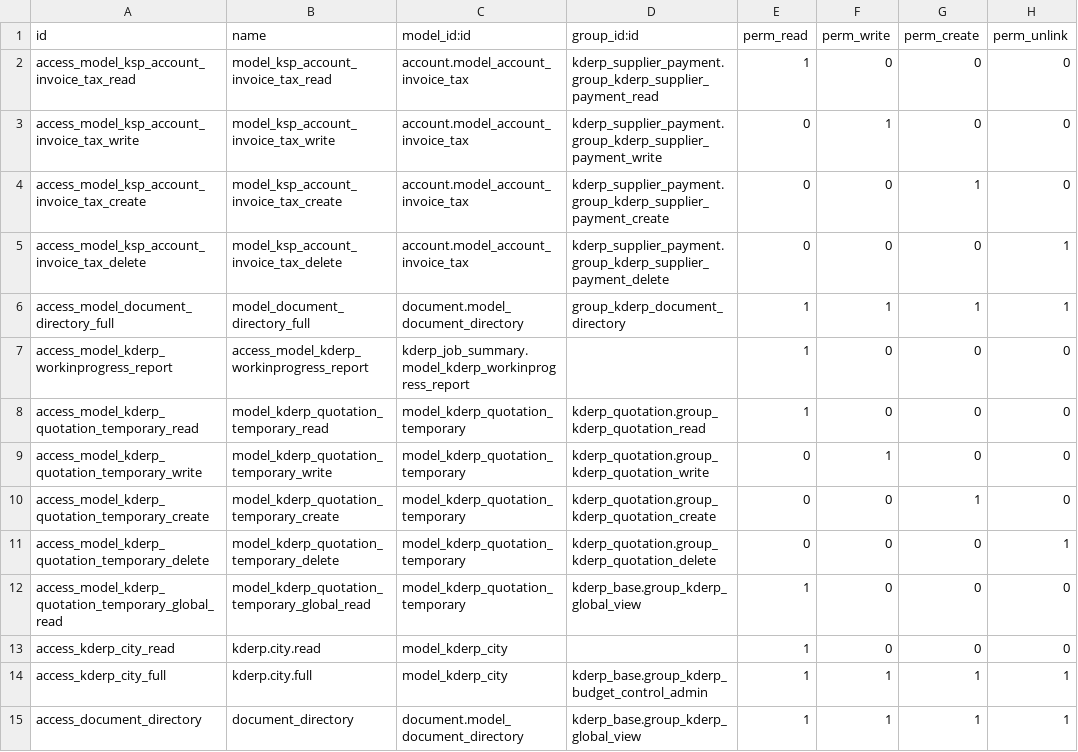
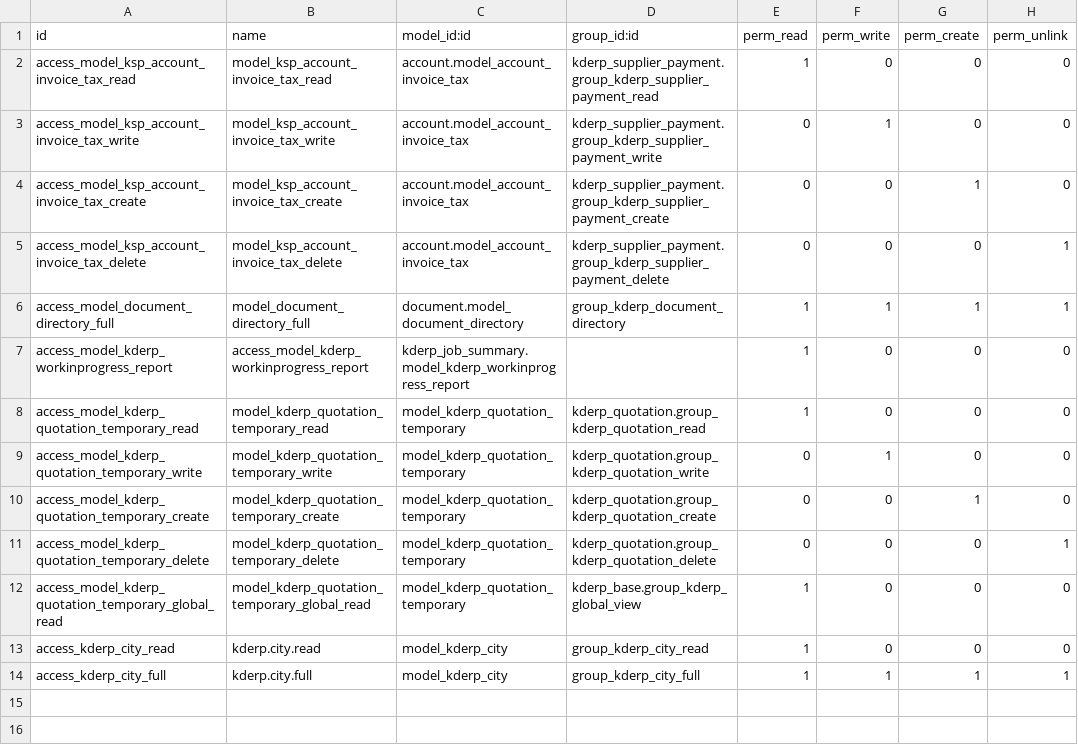
Before and after one commit to thanhacun/openerp7, a CSV file: src/kderp_extend_module/security/ir.model.access.csv, drawn as a sheet.

Commit message:
[IMP]Them group kderp_city

```diff
--- a/src/kderp_extend_module/security/ir.model.access.csv
+++ b/src/kderp_extend_module/security/ir.model.access.csv
@@ -12,4 +12,3 @@ access_model_kderp_quotation_temporary_delete,model_kderp_quotation_temporary_de
 access_model_kderp_quotation_temporary_global_read,model_kderp_quotation_temporary_global_read,model_kderp_quotation_temporary,kderp_base.group_kderp_global_view,1,0,0,0
-access_kderp_city_read,kderp.city.read,model_kderp_city,,1,0,0,0
-access_kderp_city_full,kderp.city.full,model_kderp_city,kderp_base.group_kderp_budget_control_admin,1,1,1,1
-access_document_directory,document_directory,document.model_document_directory,kderp_base.group_kderp_global_view,1,1,1,1
+access_kderp_city_read,kderp.city.read,model_kderp_city,group_kderp_city_read,1,0,0,0
+access_kderp_city_full,kderp.city.full,model_kderp_city,group_kderp_city_full,1,1,1,1
```
Also changed, not shown: 1 other file.
